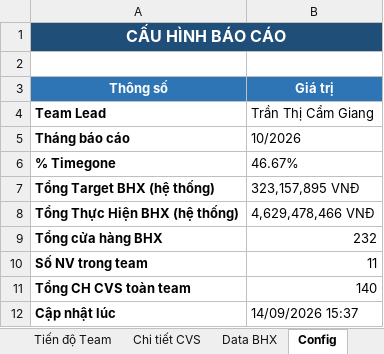
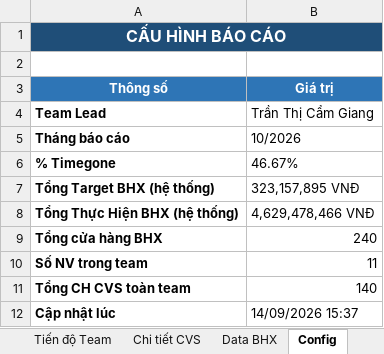
Before and after one commit to linshin6/sales-report-app, an Excel workbook: Team_CamGiang_Report.xlsx, sheet Config, drawn as a sheet; values as stored, in another font and other column widths than the file's, no borders; the diff names each change by its address in the sheet, - before the commit and + after, or states it on an @@ line.

```diff
--- a/Team_CamGiang_Report.xlsx (sheet Config)
+++ b/Team_CamGiang_Report.xlsx (sheet Config)
-B9 (Giá trị): 232
+B9 (Giá trị): 240
```
Also changed, not shown: sheet Data BHX, sheet Dashboard, sheet Tiến độ Team, 13 other files.
